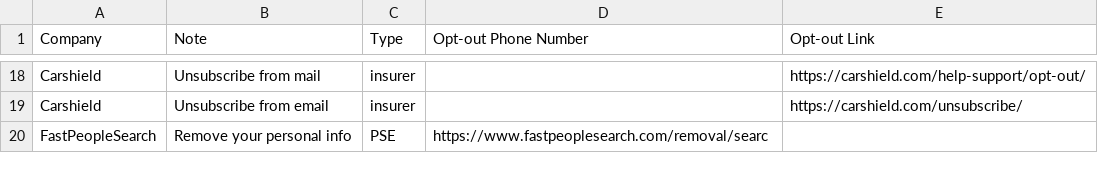
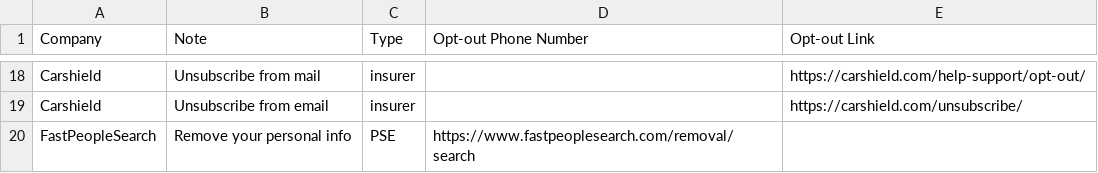
Before and after one commit to paxperscientiam/stop-the-bleeping-junkmail, a CSV file: data/guidance.csv, drawn as a sheet; only a part is shown, gaps mark what is left out.

Commit message:
bump

```diff
--- a/data/guidance.csv
+++ b/data/guidance.csv
@@ -19,2 +19,2 @@ Carshield,Unsubscribe from mail,insurer,,https://carshield.com/help-support/opt-
 Carshield,Unsubscribe from email,insurer,,https://carshield.com/unsubscribe/
-FastPeopleSearch,Remove your personal info,PSE,https://www.fastpeoplesearch.com/removal/searc
+FastPeopleSearch,Remove your personal info,PSE,https://www.fastpeoplesearch.com/removal/search,
```
